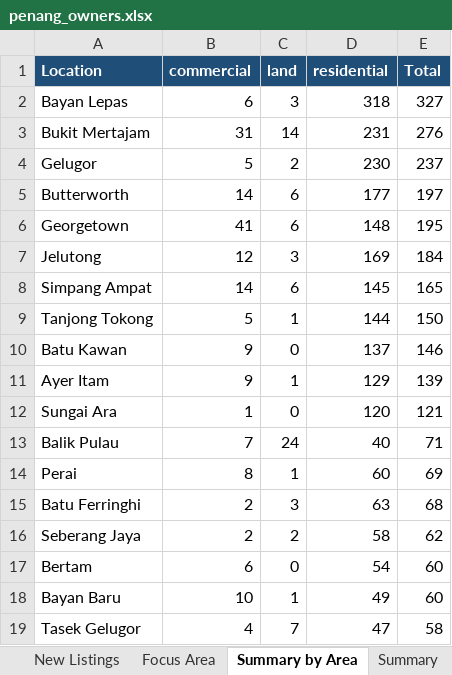
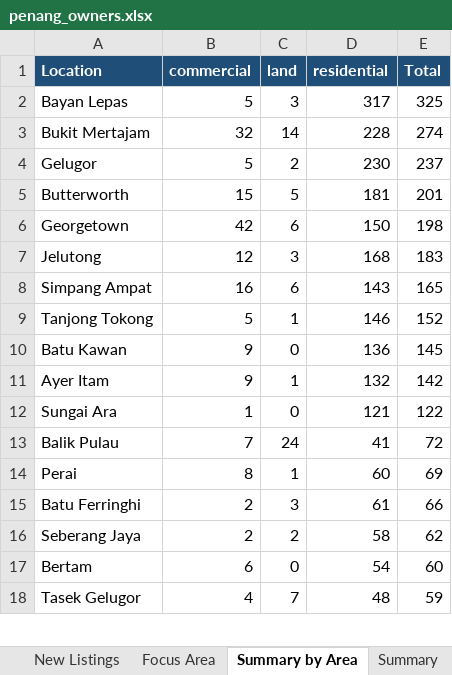
Before and after one commit to zac8632/zap8632, an Excel workbook: scripts/listings-pipeline/penang_owners.xlsx, sheet Summary by Area, drawn as a sheet; only a part is shown; values as stored, in another font and other column widths than the file's, no borders; removed rows and columns are numbered as before the commit, all else as after; the diff covers the shown part only; the diff names each change by its address in the sheet, - before the commit and + after, or states it on an @@ line.

```diff
--- a/scripts/listings-pipeline/penang_owners.xlsx (sheet Summary by Area)
+++ b/scripts/listings-pipeline/penang_owners.xlsx (sheet Summary by Area)
-B2 (commercial): 6
+B2 (commercial): 5
-D2 (residential): 318
+D2 (residential): 317
-E2 (Total): 327
+E2 (Total): 325
-B3 (commercial): 31
+B3 (commercial): 32
-D3 (residential): 231
+D3 (residential): 228
-E3 (Total): 276
+E3 (Total): 274
-B5 (commercial): 14
+B5 (commercial): 15
-C5 (land): 6
+C5 (land): 5
-D5 (residential): 177
+D5 (residential): 181
-E5 (Total): 197
+E5 (Total): 201
-B6 (commercial): 41
+B6 (commercial): 42
-D6 (residential): 148
+D6 (residential): 150
-E6 (Total): 195
+E6 (Total): 198
-D7 (residential): 169
+D7 (residential): 168
-E7 (Total): 184
+E7 (Total): 183
-B8 (commercial): 14
+B8 (commercial): 16
-D8 (residential): 145
+D8 (residential): 143
-D9 (residential): 144
+D9 (residential): 146
-E9 (Total): 150
+E9 (Total): 152
-D10 (residential): 137
+D10 (residential): 136
-E10 (Total): 146
+E10 (Total): 145
-D11 (residential): 129
+D11 (residential): 132
-E11 (Total): 139
+E11 (Total): 142
-D12 (residential): 120
+D12 (residential): 121
-E12 (Total): 121
+E12 (Total): 122
-D13 (residential): 40
+D13 (residential): 41
-E13 (Total): 71
+E13 (Total): 72
-D15 (residential): 63
+D15 (residential): 61
-E15 (Total): 68
+E15 (Total): 66
-row 18: Bayan Baru | 10 | 1 | 49 | 60
-D18 (residential): 47
+D18 (residential): 48
-E18 (Total): 58
+E18 (Total): 59
```
Also changed, not shown: 6 added rows, 5 removed rows, 2 moved rows and 26 edited cells elsewhere in this sheet, sheet All Listings, sheet New Listings, sheet Focus Area, sheet Summary, hidden cells, 1 other file.
